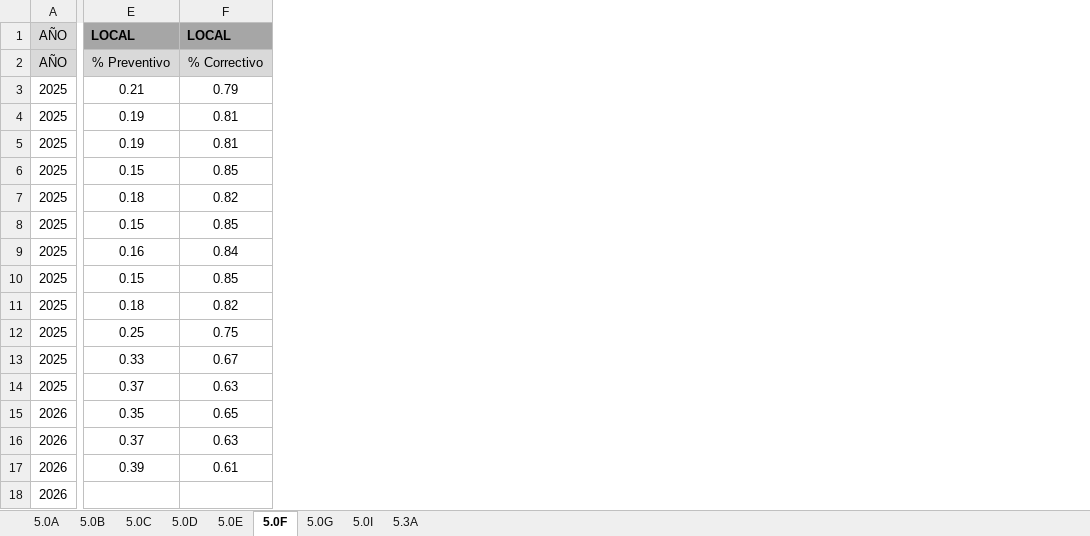
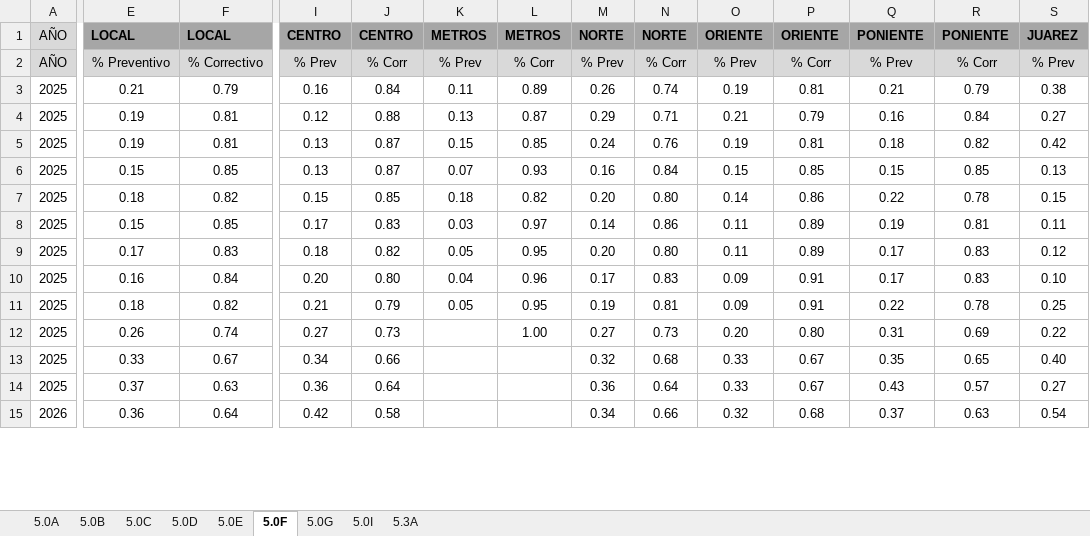
Before and after one commit to EDSALAS15/30-Nuevos-Indicadores, an Excel workbook: Archivodecargaprocesomtto.xlsx, sheet 5.0F, drawn as a sheet; only a part is shown, gaps mark what is left out; values as stored, in another font and other column widths than the file's, no borders; removed rows and columns are numbered as before the commit, all else as after; rows hold the shown columns only; the diff covers the shown part only; the diff names each change by its address in the sheet, - before the commit and + after, or states it on an @@ line.

```diff
--- a/Archivodecargaprocesomtto.xlsx (sheet 5.0F)
+++ b/Archivodecargaprocesomtto.xlsx (sheet 5.0F)
+column I, rows 1-15: CENTRO | % Prev | 0.16 | 0.12 | 0.13 | 0.13 | 0.15 | 0.17 | 0.18 | 0.20 | 0.21 | 0.27 | 0.34 | 0.36 | 0.42
+column J, rows 1-15: CENTRO | % Corr | 0.84 | 0.88 | 0.87 | 0.87 | 0.85 | 0.83 | 0.82 | 0.80 | 0.79 | 0.73 | 0.66 | 0.64 | 0.58
+column K, rows 1-11: METROS | % Prev | 0.11 | 0.13 | 0.15 | 0.07 | 0.18 | 0.03 | 0.05 | 0.04 | 0.05
+column L, rows 1-12: METROS | % Corr | 0.89 | 0.87 | 0.85 | 0.93 | 0.82 | 0.97 | 0.95 | 0.96 | 0.95 | 1.00
+column M, rows 1-15: NORTE | % Prev | 0.26 | 0.29 | 0.24 | 0.16 | 0.20 | 0.14 | 0.20 | 0.17 | 0.19 | 0.27 | 0.32 | 0.36 | 0.34
+column N, rows 1-15: NORTE | % Corr | 0.74 | 0.71 | 0.76 | 0.84 | 0.80 | 0.86 | 0.80 | 0.83 | 0.81 | 0.73 | 0.68 | 0.64 | 0.66
+column O, rows 1-15: ORIENTE | % Prev | 0.19 | 0.21 | 0.19 | 0.15 | 0.14 | 0.11 | 0.11 | 0.09 | 0.09 | 0.20 | 0.33 | 0.33 | 0.32
+column P, rows 1-15: ORIENTE | % Corr | 0.81 | 0.79 | 0.81 | 0.85 | 0.86 | 0.89 | 0.89 | 0.91 | 0.91 | 0.80 | 0.67 | 0.67 | 0.68
+column Q, rows 1-15: PONIENTE | % Prev | 0.21 | 0.16 | 0.18 | 0.15 | 0.22 | 0.19 | 0.17 | 0.17 | 0.22 | 0.31 | 0.35 | 0.43 | 0.37
+column R, rows 1-15: PONIENTE | % Corr | 0.79 | 0.84 | 0.82 | 0.85 | 0.78 | 0.81 | 0.83 | 0.83 | 0.78 | 0.69 | 0.65 | 0.57 | 0.63
+column S, rows 1-15: JUAREZ | % Prev | 0.38 | 0.27 | 0.42 | 0.13 | 0.15 | 0.11 | 0.12 | 0.10 | 0.25 | 0.22 | 0.40 | 0.27 | 0.54
-E9: 0.16
+E9: 0.17
-F9: 0.84
+F9: 0.83
-E10: 0.15
+E10: 0.16
-F10: 0.85
+F10: 0.84
-E12: 0.25
+E12: 0.26
-F12: 0.75
+F12: 0.74
-row 15: 2026 | 0.35 | 0.65
-E15: 0.37
+E15: 0.36
-F15: 0.63
+F15: 0.64
-row 17: 2026 | 0.39 | 0.61
-row 18: 2026
```
Also changed, not shown: 3 added rows, 41 added columns and 7 edited cells elsewhere in this sheet, sheet 5.0D, sheet 5.0C, sheet 5.0B, sheet 5.0E, sheet 5.0A, 1 other file.
